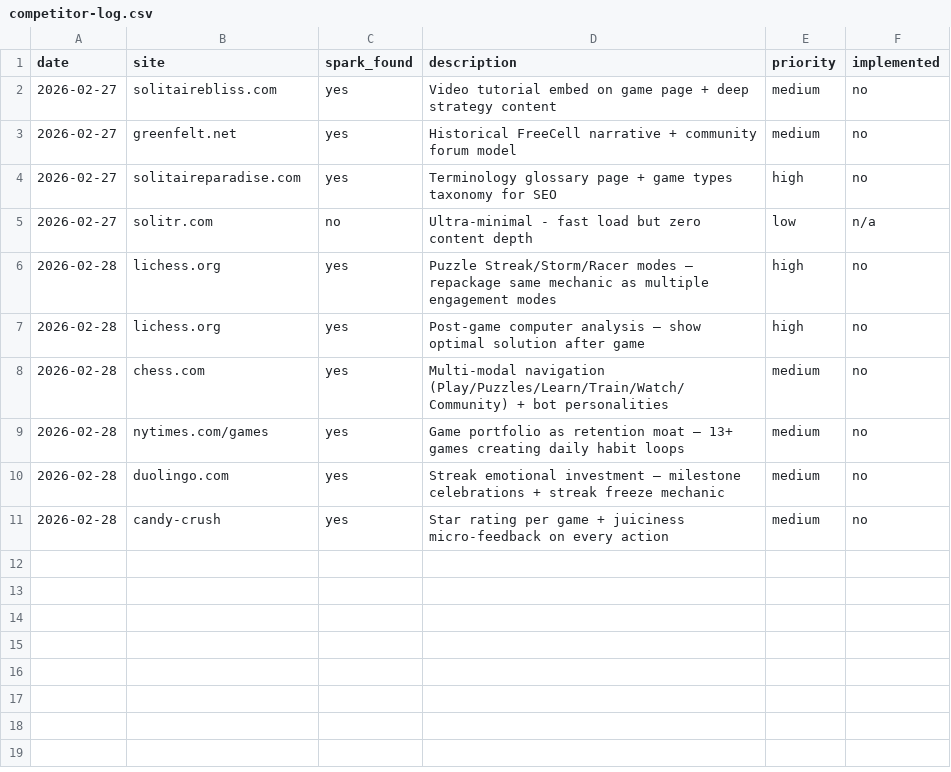
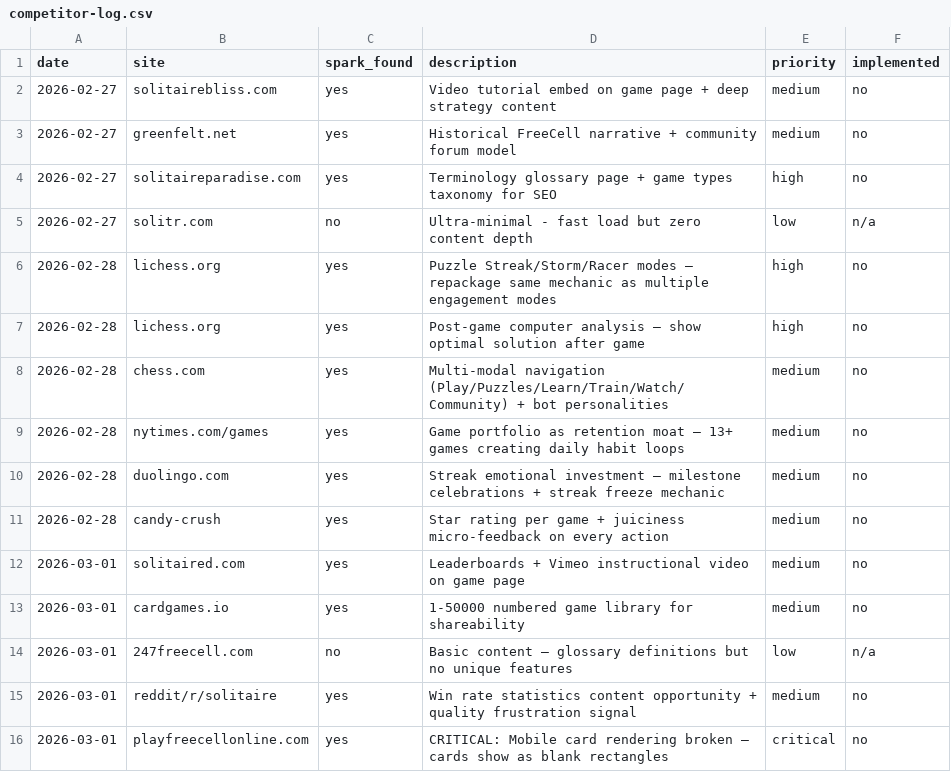
Before and after one commit to jonnydigital/freecell-online, a CSV file: docs/research/competitor-log.csv, drawn as a sheet; the diff names each change by its address in the sheet, - before the commit and + after, or states it on an @@ line.

```diff
--- a/docs/research/competitor-log.csv
+++ b/docs/research/competitor-log.csv
+row 12: 2026-03-01 | solitaired.com | yes | Leaderboards + Vimeo instructional video on game page | medium | no
+row 13: 2026-03-01 | cardgames.io | yes | 1-50000 numbered game library for shareability | medium | no
+row 14: 2026-03-01 | 247freecell.com | no | Basic content — glossary definitions but no unique features | low | n/a
+row 15: 2026-03-01 | reddit/r/solitaire | yes | Win rate statistics content opportunity + quality frustration signal | medium | no
+row 16: 2026-03-01 | playfreecellonline.com | yes | CRITICAL: Mobile card rendering broken — cards show as blank rectangles | critical | no
```
Also changed, not shown: 14 other files.
